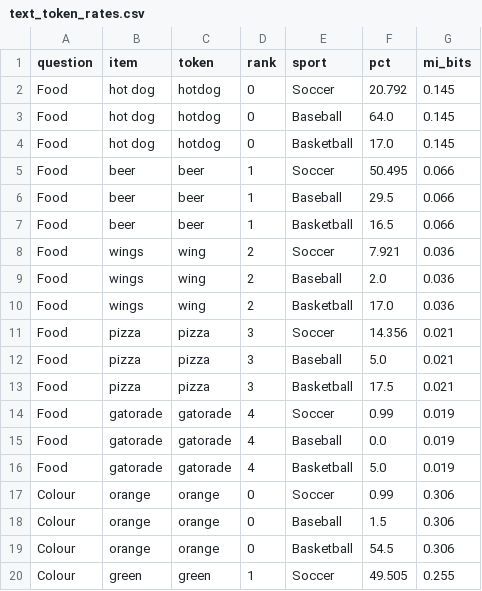
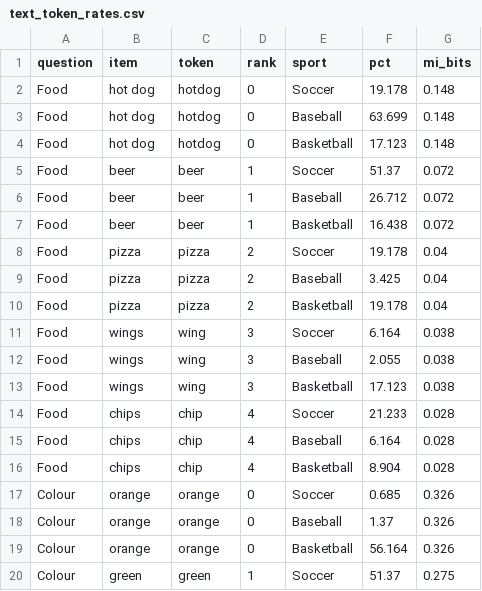
Before and after one commit to TanayJyot/csc311, a CSV file: eda_outputs/text_token_rates.csv, drawn as a sheet; only a part is shown; the diff covers the shown part only.

```diff
--- a/eda_outputs/text_token_rates.csv
+++ b/eda_outputs/text_token_rates.csv
@@ -1,20 +1,20 @@
 question,item,token,rank,sport,pct,mi_bits
-Food,hot dog,hotdog,0,Soccer,20.792,0.145
-Food,hot dog,hotdog,0,Baseball,64.0,0.145
-Food,hot dog,hotdog,0,Basketball,17.0,0.145
-Food,beer,beer,1,Soccer,50.495,0.066
-Food,beer,beer,1,Baseball,29.5,0.066
-Food,beer,beer,1,Basketball,16.5,0.066
-Food,wings,wing,2,Soccer,7.921,0.036
-Food,wings,wing,2,Baseball,2.0,0.036
-Food,wings,wing,2,Basketball,17.0,0.036
-Food,pizza,pizza,3,Soccer,14.356,0.021
-Food,pizza,pizza,3,Baseball,5.0,0.021
-Food,pizza,pizza,3,Basketball,17.5,0.021
-Food,gatorade,gatorade,4,Soccer,0.99,0.019
-Food,gatorade,gatorade,4,Baseball,0.0,0.019
-Food,gatorade,gatorade,4,Basketball,5.0,0.019
-Colour,orange,orange,0,Soccer,0.99,0.306
-Colour,orange,orange,0,Baseball,1.5,0.306
-Colour,orange,orange,0,Basketball,54.5,0.306
-Colour,green,green,1,Soccer,49.505,0.255
+Food,hot dog,hotdog,0,Soccer,19.178,0.148
+Food,hot dog,hotdog,0,Baseball,63.699,0.148
+Food,hot dog,hotdog,0,Basketball,17.123,0.148
+Food,beer,beer,1,Soccer,51.37,0.072
+Food,beer,beer,1,Baseball,26.712,0.072
+Food,beer,beer,1,Basketball,16.438,0.072
+Food,pizza,pizza,2,Soccer,19.178,0.04
+Food,pizza,pizza,2,Baseball,3.425,0.04
+Food,pizza,pizza,2,Basketball,19.178,0.04
+Food,wings,wing,3,Soccer,6.164,0.038
+Food,wings,wing,3,Baseball,2.055,0.038
+Food,wings,wing,3,Basketball,17.123,0.038
+Food,chips,chip,4,Soccer,21.233,0.028
+Food,chips,chip,4,Baseball,6.164,0.028
+Food,chips,chip,4,Basketball,8.904,0.028
+Colour,orange,orange,0,Soccer,0.685,0.326
+Colour,orange,orange,0,Baseball,1.37,0.326
+Colour,orange,orange,0,Basketball,56.164,0.326
+Colour,green,green,1,Soccer,51.37,0.275
```
Also changed, not shown: 3 added rows, 3 removed rows and 92 edited cells elsewhere in this file, eda_outputs/missing_by_feature.csv, eda_outputs/missing_values.csv, 11 other files.
